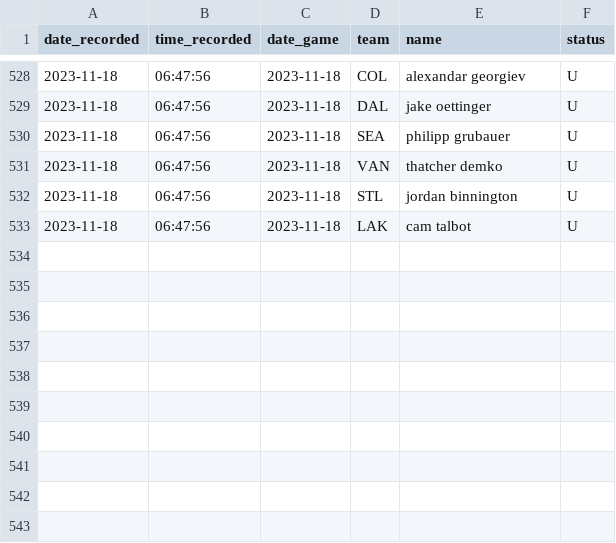
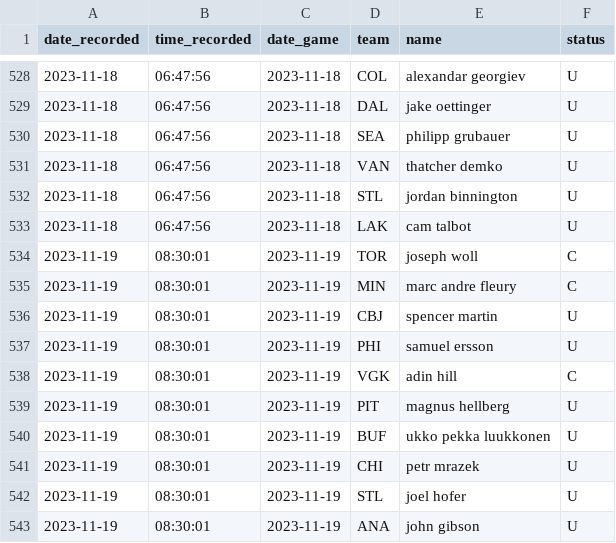
Before and after one commit to michalekb11/NHL-expected-goals, a CSV file: data/daily/DF_projected_goalies.csv, drawn as a sheet; only a part is shown, gaps mark what is left out.

```diff
--- a/data/daily/DF_projected_goalies.csv
+++ b/data/daily/DF_projected_goalies.csv
@@ -533 +533,11 @@ date_recorded,time_recorded,date_game,team,name,status
 2023-11-18,06:47:56,2023-11-18,LAK,cam talbot,U
+2023-11-19,08:30:01,2023-11-19,TOR,joseph woll,C
+2023-11-19,08:30:01,2023-11-19,MIN,marc andre fleury,C
+2023-11-19,08:30:01,2023-11-19,CBJ,spencer martin,U
+2023-11-19,08:30:01,2023-11-19,PHI,samuel ersson,U
+2023-11-19,08:30:01,2023-11-19,VGK,adin hill,C
+2023-11-19,08:30:01,2023-11-19,PIT,magnus hellberg,U
+2023-11-19,08:30:01,2023-11-19,BUF,ukko pekka luukkonen,U
+2023-11-19,08:30:01,2023-11-19,CHI,petr mrazek,U
+2023-11-19,08:30:01,2023-11-19,STL,joel hofer,U
+2023-11-19,08:30:01,2023-11-19,ANA,john gibson,U
```
Also changed, not shown: data/daily/odds/60min_odds.csv, data/daily/odds/ml_odds.csv, 5 other files.
